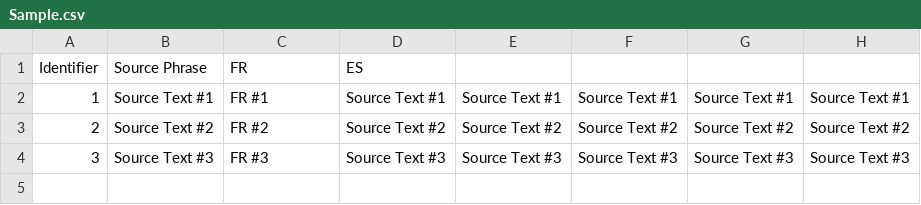
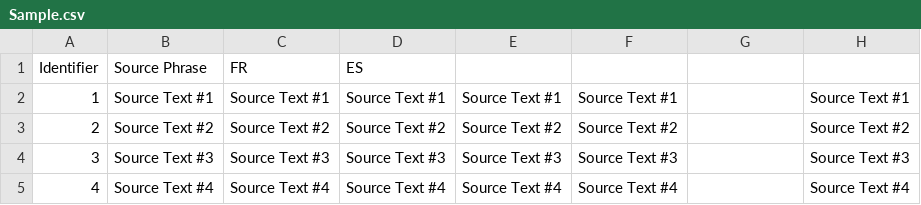
Before and after one commit to Andrulko/CSV-Test-Repo, a CSV file: es-ES/Sample.csv, drawn as a sheet.

Commit message:
New translations Sample.csv (Spanish)

```diff
--- a/es-ES/Sample.csv
+++ b/es-ES/Sample.csv
@@ -1,4 +1,5 @@
 "Identifier";"Source Phrase";"FR";"ES";"";"";"";""
-"1";"Source Text #1";"FR #1";"Source Text #1";"Source Text #1";"Source Text #1";"Source Text #1";"Source Text #1"
-"2";"Source Text #2";"FR #2";"Source Text #2";"Source Text #2";"Source Text #2";"Source Text #2";"Source Text #2"
-"3";"Source Text #3";"FR #3";"Source Text #3";"Source Text #3";"Source Text #3";"Source Text #3";"Source Text #3"
+"1";"Source Text #1";"Source Text #1";"Source Text #1";"Source Text #1";"Source Text #1";"";"Source Text #1"
+"2";"Source Text #2";"Source Text #2";"Source Text #2";"Source Text #2";"Source Text #2";"";"Source Text #2"
+"3";"Source Text #3";"Source Text #3";"Source Text #3";"Source Text #3";"Source Text #3";"";"Source Text #3"
+"4";"Source Text #4";"Source Text #4";"Source Text #4";"Source Text #4";"Source Text #4";"";"Source Text #4"
```
